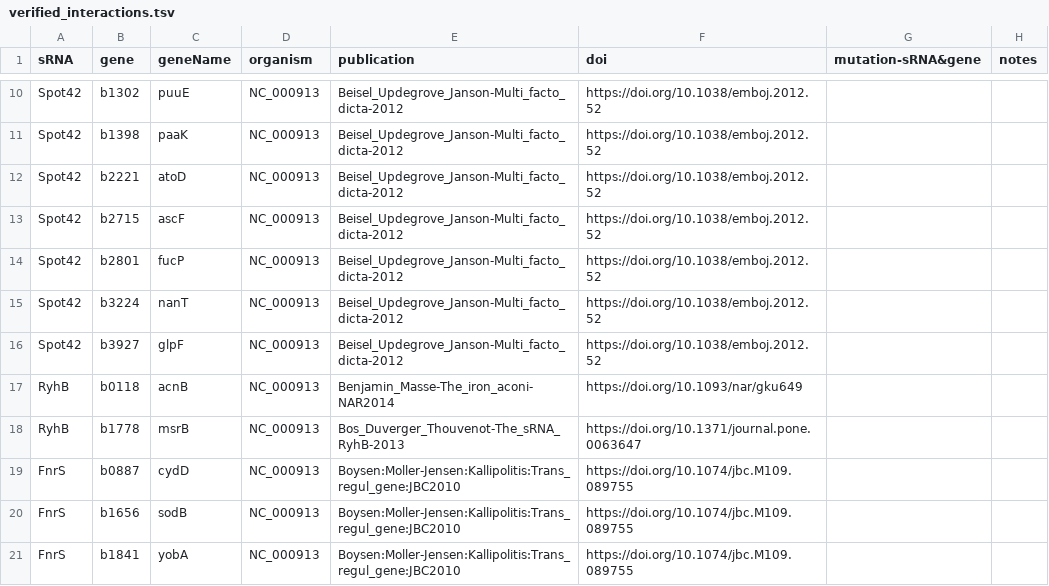
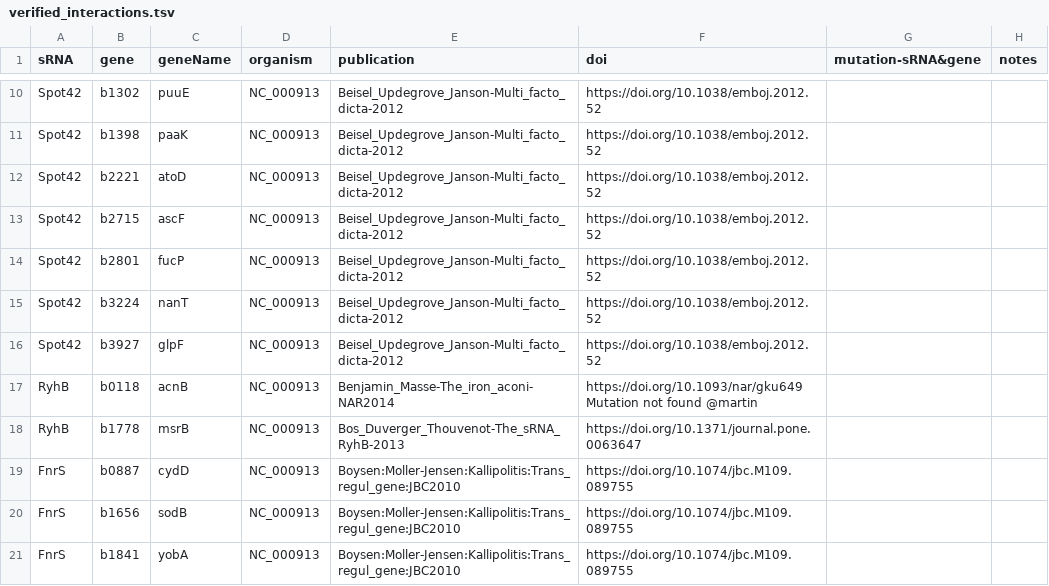
Before and after one commit to shriyogapriya/IntaRNA-benchmark, a TSV file: verified_interactions.tsv, drawn as a sheet; only a part is shown, gaps mark what is left out.

Commit message:
The_iron_aconi

```diff
--- a/verified_interactions.tsv
+++ b/verified_interactions.tsv
@@ -16,3 +16,3 @@ Spot42	b3224	nanT	NC_000913	Beisel_Updegrove_Janson-Multi_facto_dicta-2012	https
 Spot42	b3927	glpF	NC_000913	Beisel_Updegrove_Janson-Multi_facto_dicta-2012	https://doi.org/10.1038/emboj.2012.52		
-RyhB	b0118	acnB	NC_000913	Benjamin_Masse-The_iron_aconi-NAR2014	https://doi.org/10.1093/nar/gku649		
+RyhB	b0118	acnB	NC_000913	Benjamin_Masse-The_iron_aconi-NAR2014	https://doi.org/10.1093/nar/gku649    Mutation not found @martin
 RyhB	b1778	msrB	NC_000913	Bos_Duverger_Thouvenot-The_sRNA_RyhB-2013	https://doi.org/10.1371/journal.pone.0063647		
```
